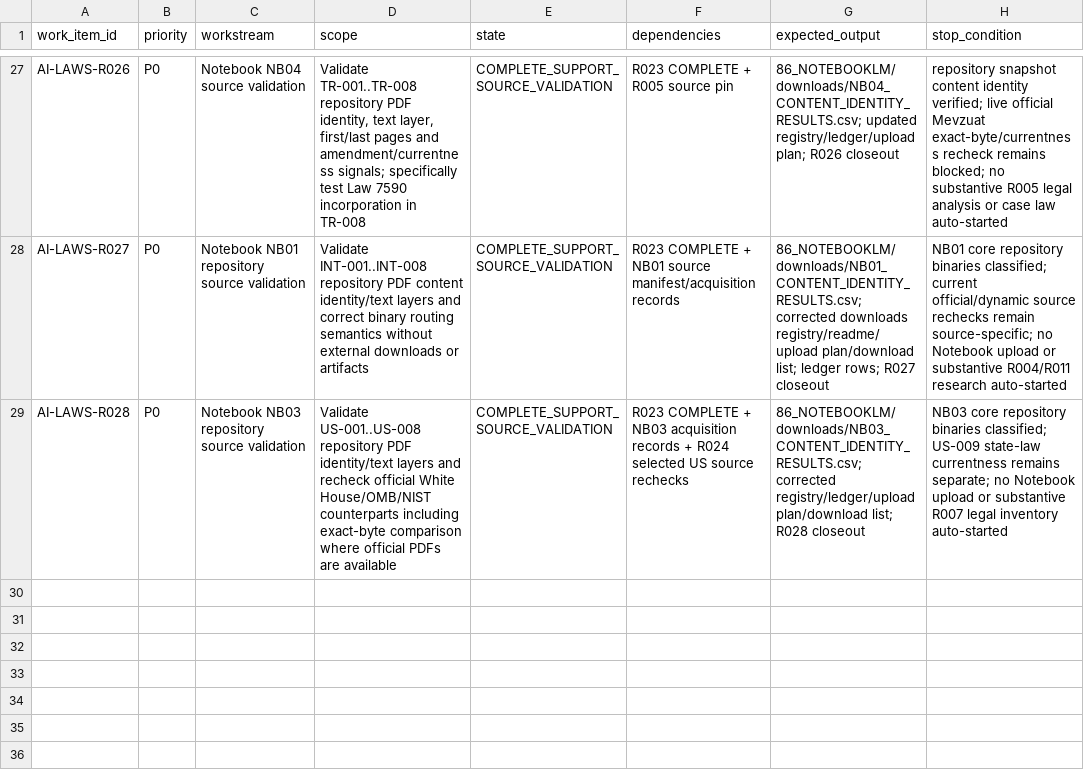
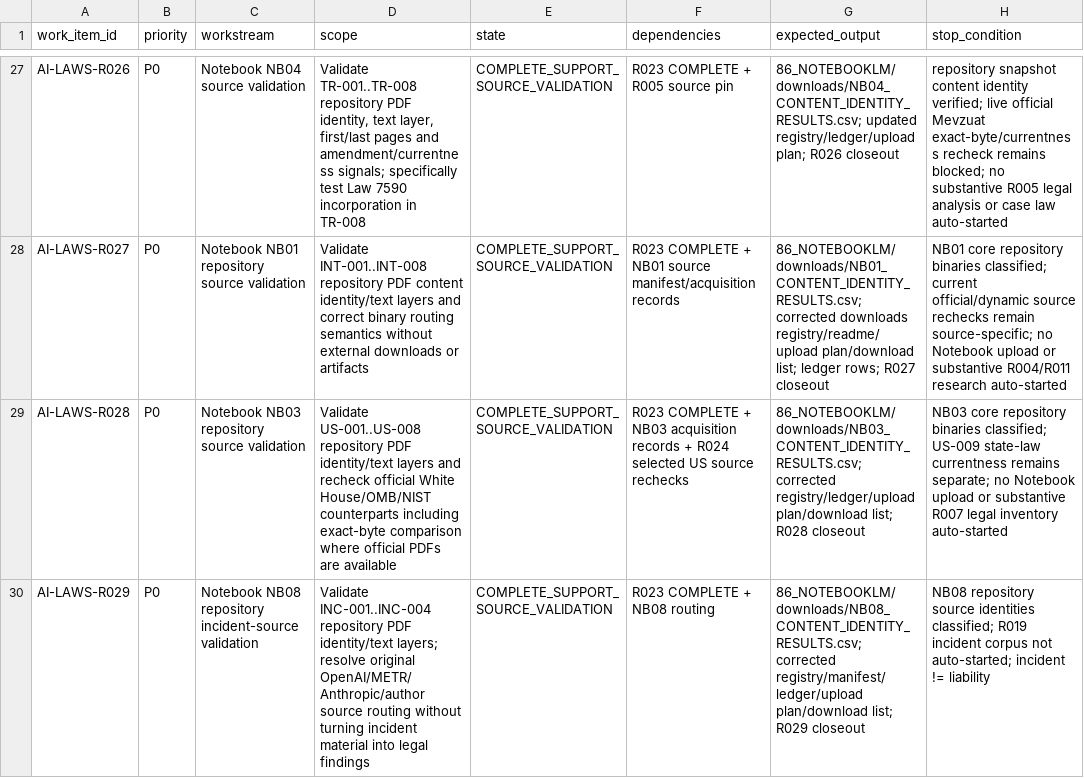
Before and after one commit to fatihekler/ai-laws, a CSV file: 90_RESEARCH_QUEUE/INITIAL_RESEARCH_QUEUE.csv, drawn as a sheet; only a part is shown, gaps mark what is left out; the diff names each change by its address in the sheet, - before the commit and + after, or states it on an @@ line.

```diff
--- a/90_RESEARCH_QUEUE/INITIAL_RESEARCH_QUEUE.csv
+++ b/90_RESEARCH_QUEUE/INITIAL_RESEARCH_QUEUE.csv
+row 30: AI-LAWS-R029 | P0 | Notebook NB08 repository incident-source validation | Validate INC-001..INC-004 repository PDF identity/text layers; resolve original OpenAI/METR/Anthropic/author source routing without turning incident material into legal findings | COMPLETE_SUPPORT_SOURCE_VALIDATION | R023 COMPLETE + NB08 routing | 86_NOTEBOOKLM/downloads/NB08_CONTENT_IDENTITY_RESULTS.csv; corrected registry/manifest/ledger/upload plan/download list; R029 closeout | NB08 repository source identities classified; R019 incident corpus not auto-started; incident != liability
```
Also changed, not shown: 86_NOTEBOOKLM/NOTEBOOKLM_ACQUISITION_AND_VALIDATION_LEDGER.csv, 86_NOTEBOOKLM/NOTEBOOKLM_SOURCE_ACQUISITION_MANIFEST.csv, 6 other files.
